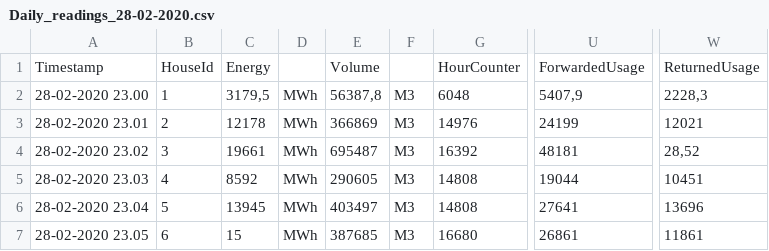
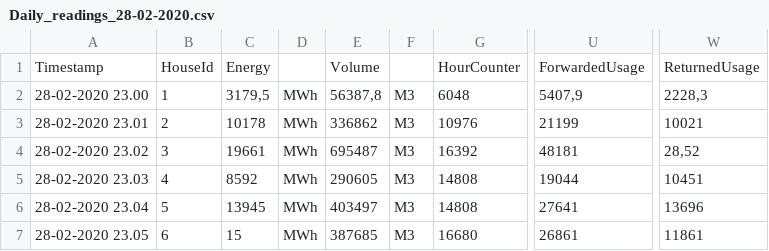
Before and after one commit to GabrielNicutari/TAO-Backend, a CSV file: csv_files/Daily_readings_28-02-2020.csv, drawn as a sheet; only a part is shown, gaps mark what is left out; the diff names each change by its address in the sheet, - before the commit and + after, or states it on an @@ line.

```diff
--- a/csv_files/Daily_readings_28-02-2020.csv
+++ b/csv_files/Daily_readings_28-02-2020.csv
-C3: 12178
+C3: 10178
-E3: 366869
+E3: 336862
-G3: 14976
+G3: 10976
-U3: 24199
+U3: 21199
-W3: 12021
+W3: 10021
```
Also changed, not shown: csv_files/Daily_readings_01-03-2020.csv, csv_files/Daily_readings_02-03-2020.csv, 6 other files.
